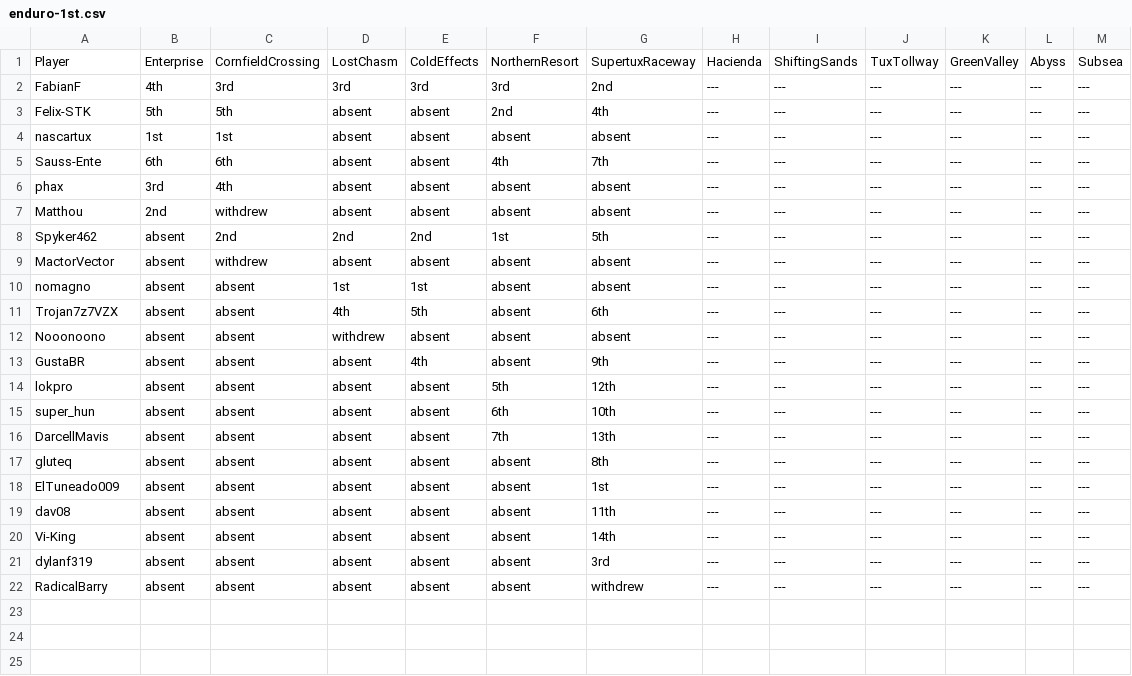
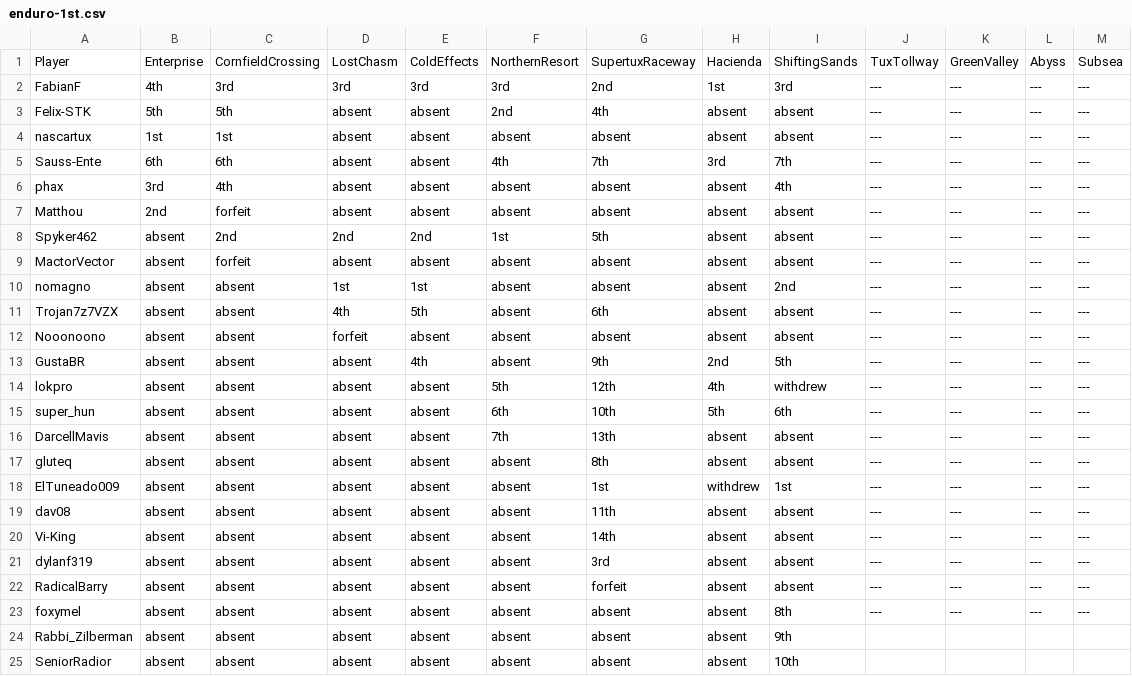
Before and after one commit to SewerFox/sewer-hideout, a CSV file: results-assets/enduro/results/enduro-1st.csv, drawn as a sheet.

Commit message:
Update enduro ranking

```diff
--- a/results-assets/enduro/results/enduro-1st.csv
+++ b/results-assets/enduro/results/enduro-1st.csv
@@ -1,22 +1,25 @@
 Player,Enterprise,CornfieldCrossing,LostChasm,ColdEffects,NorthernResort,SupertuxRaceway,Hacienda,ShiftingSands,TuxTollway,GreenValley,Abyss,Subsea
-FabianF,4th,3rd,3rd,3rd,3rd,2nd,---,---,---,---,---,---
-Felix-STK,5th,5th,absent,absent,2nd,4th,---,---,---,---,---,---
-nascartux,1st,1st,absent,absent,absent,absent,---,---,---,---,---,---
-Sauss-Ente,6th,6th,absent,absent,4th,7th,---,---,---,---,---,---
-phax,3rd,4th,absent,absent,absent,absent,---,---,---,---,---,---
-Matthou,2nd,withdrew,absent,absent,absent,absent,---,---,---,---,---,---
-Spyker462,absent,2nd,2nd,2nd,1st,5th,---,---,---,---,---,---
-MactorVector,absent,withdrew,absent,absent,absent,absent,---,---,---,---,---,---
-nomagno,absent,absent,1st,1st,absent,absent,---,---,---,---,---,---
-Trojan7z7VZX,absent,absent,4th,5th,absent,6th,---,---,---,---,---,---
-Nooonoono,absent,absent,withdrew,absent,absent,absent,---,---,---,---,---,---
-GustaBR,absent,absent,absent,4th,absent,9th,---,---,---,---,---,---
-lokpro,absent,absent,absent,absent,5th,12th,---,---,---,---,---,---
-super_hun,absent,absent,absent,absent,6th,10th,---,---,---,---,---,---
-DarcellMavis,absent,absent,absent,absent,7th,13th,---,---,---,---,---,---
-gluteq,absent,absent,absent,absent,absent,8th,---,---,---,---,---,---
-ElTuneado009,absent,absent,absent,absent,absent,1st,---,---,---,---,---,---
-dav08,absent,absent,absent,absent,absent,11th,---,---,---,---,---,---
-Vi-King,absent,absent,absent,absent,absent,14th,---,---,---,---,---,---
-dylanf319,absent,absent,absent,absent,absent,3rd,---,---,---,---,---,---
-RadicalBarry,absent,absent,absent,absent,absent,withdrew,---,---,---,---,---,---
+FabianF,4th,3rd,3rd,3rd,3rd,2nd,1st,3rd,---,---,---,---
+Felix-STK,5th,5th,absent,absent,2nd,4th,absent,absent,---,---,---,---
+nascartux,1st,1st,absent,absent,absent,absent,absent,absent,---,---,---,---
+Sauss-Ente,6th,6th,absent,absent,4th,7th,3rd,7th,---,---,---,---
+phax,3rd,4th,absent,absent,absent,absent,absent,4th,---,---,---,---
+Matthou,2nd,forfeit,absent,absent,absent,absent,absent,absent,---,---,---,---
+Spyker462,absent,2nd,2nd,2nd,1st,5th,absent,absent,---,---,---,---
+MactorVector,absent,forfeit,absent,absent,absent,absent,absent,absent,---,---,---,---
+nomagno,absent,absent,1st,1st,absent,absent,absent,2nd,---,---,---,---
+Trojan7z7VZX,absent,absent,4th,5th,absent,6th,absent,absent,---,---,---,---
+Nooonoono,absent,absent,forfeit,absent,absent,absent,absent,absent,---,---,---,---
+GustaBR,absent,absent,absent,4th,absent,9th,2nd,5th,---,---,---,---
+lokpro,absent,absent,absent,absent,5th,12th,4th,withdrew,---,---,---,---
+super_hun,absent,absent,absent,absent,6th,10th,5th,6th,---,---,---,---
+DarcellMavis,absent,absent,absent,absent,7th,13th,absent,absent,---,---,---,---
+gluteq,absent,absent,absent,absent,absent,8th,absent,absent,---,---,---,---
+ElTuneado009,absent,absent,absent,absent,absent,1st,withdrew,1st,---,---,---,---
+dav08,absent,absent,absent,absent,absent,11th,absent,absent,---,---,---,---
+Vi-King,absent,absent,absent,absent,absent,14th,absent,absent,---,---,---,---
+dylanf319,absent,absent,absent,absent,absent,3rd,absent,absent,---,---,---,---
+RadicalBarry,absent,absent,absent,absent,absent,forfeit,absent,absent,---,---,---,---
+foxymel,absent,absent,absent,absent,absent,absent,absent,8th,---,---,---,---
+Rabbi_Zilberman,absent,absent,absent,absent,absent,absent,absent,9th,,,,
+SeniorRadior,absent,absent,absent,absent,absent,absent,absent,10th,,,,
```
